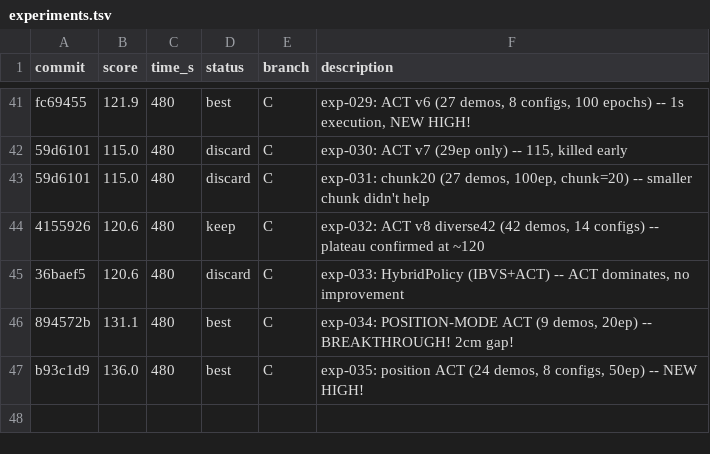
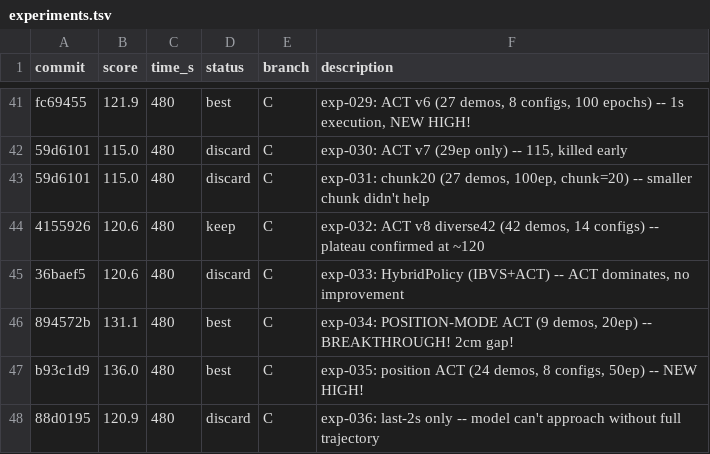
Before and after one commit to azigler/aic, a TSV file: experiments.tsv, drawn as a sheet; only a part is shown, gaps mark what is left out; the diff names each change by its address in the sheet, - before the commit and + after, or states it on an @@ line.

```diff
--- a/experiments.tsv
+++ b/experiments.tsv
+row 48: 88d0195 | 120.9 | 480 | discard | C | exp-036: last-2s only -- model can't approach without full trajectory
```
Also changed, not shown: 1 other file.
